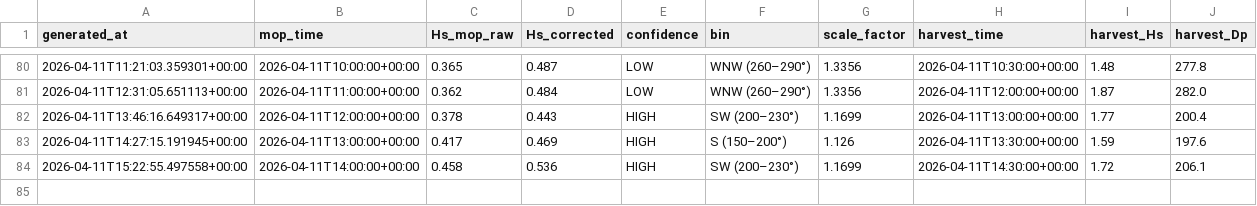
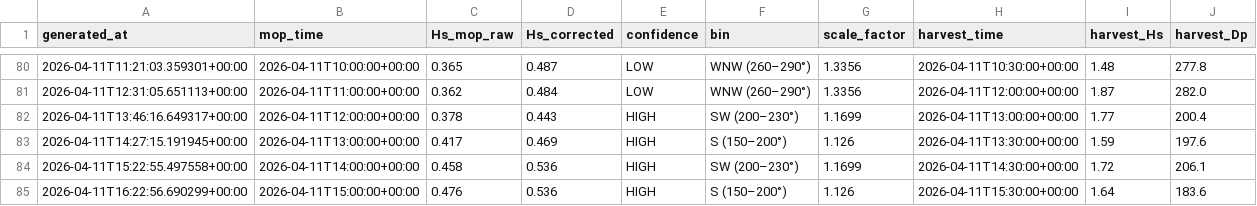
Before and after one commit to aadhavr/campus-point-waves, a CSV file: forecast_log.csv, drawn as a sheet; only a part is shown, gaps mark what is left out.

```diff
--- a/forecast_log.csv
+++ b/forecast_log.csv
@@ -84 +84,2 @@ generated_at,mop_time,Hs_mop_raw,Hs_corrected,confidence,bin,scale_factor,harves
 2026-04-11T15:22:55.497558+00:00,2026-04-11T14:00:00+00:00,0.458,0.536,HIGH,SW  (200–230°),1.1699,2026-04-11T14:30:00+00:00,1.72,206.1
+2026-04-11T16:22:56.690299+00:00,2026-04-11T15:00:00+00:00,0.476,0.536,HIGH,S   (150–200°),1.126,2026-04-11T15:30:00+00:00,1.64,183.6
```
Also changed, not shown: 1 other file.
